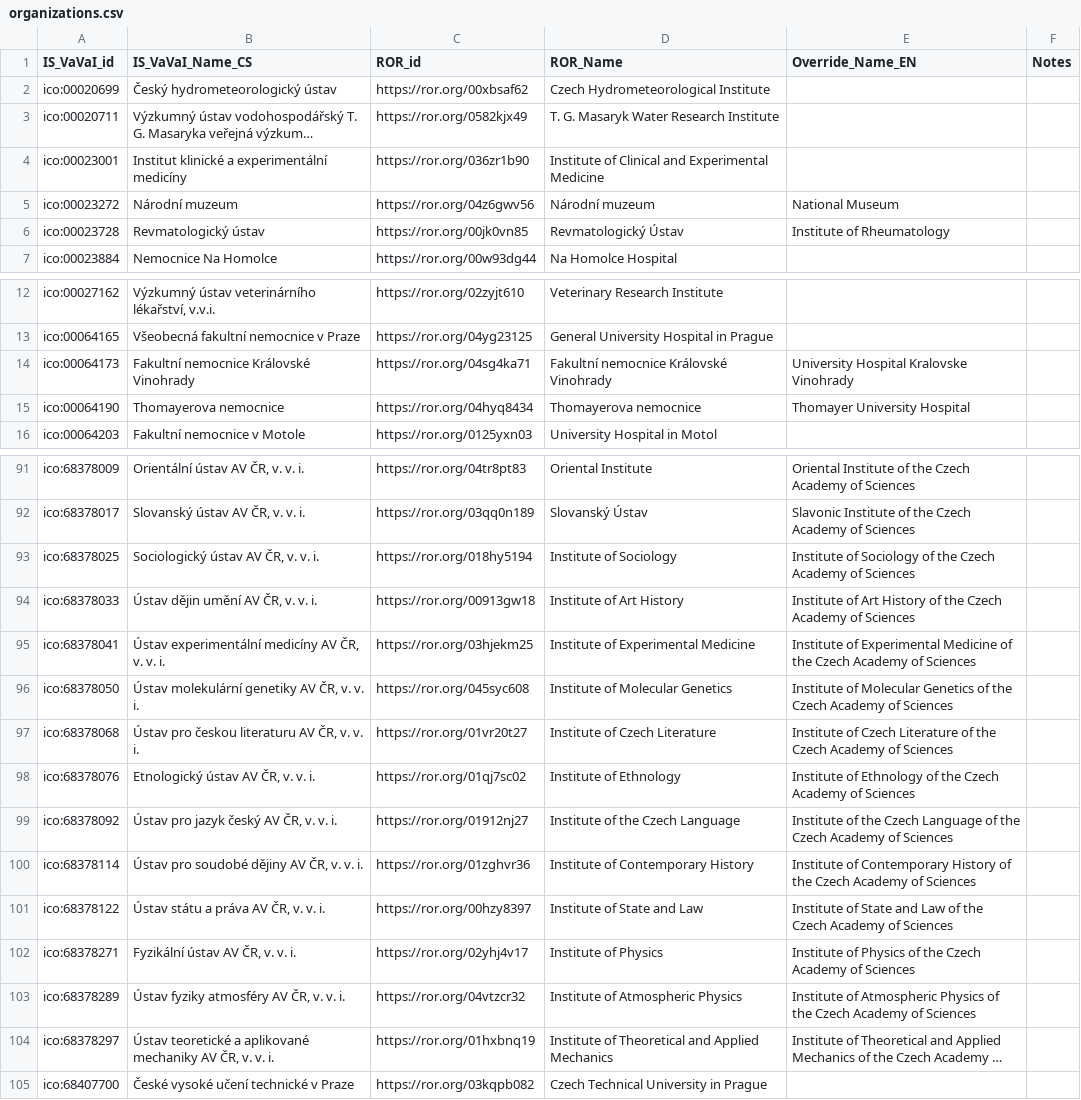
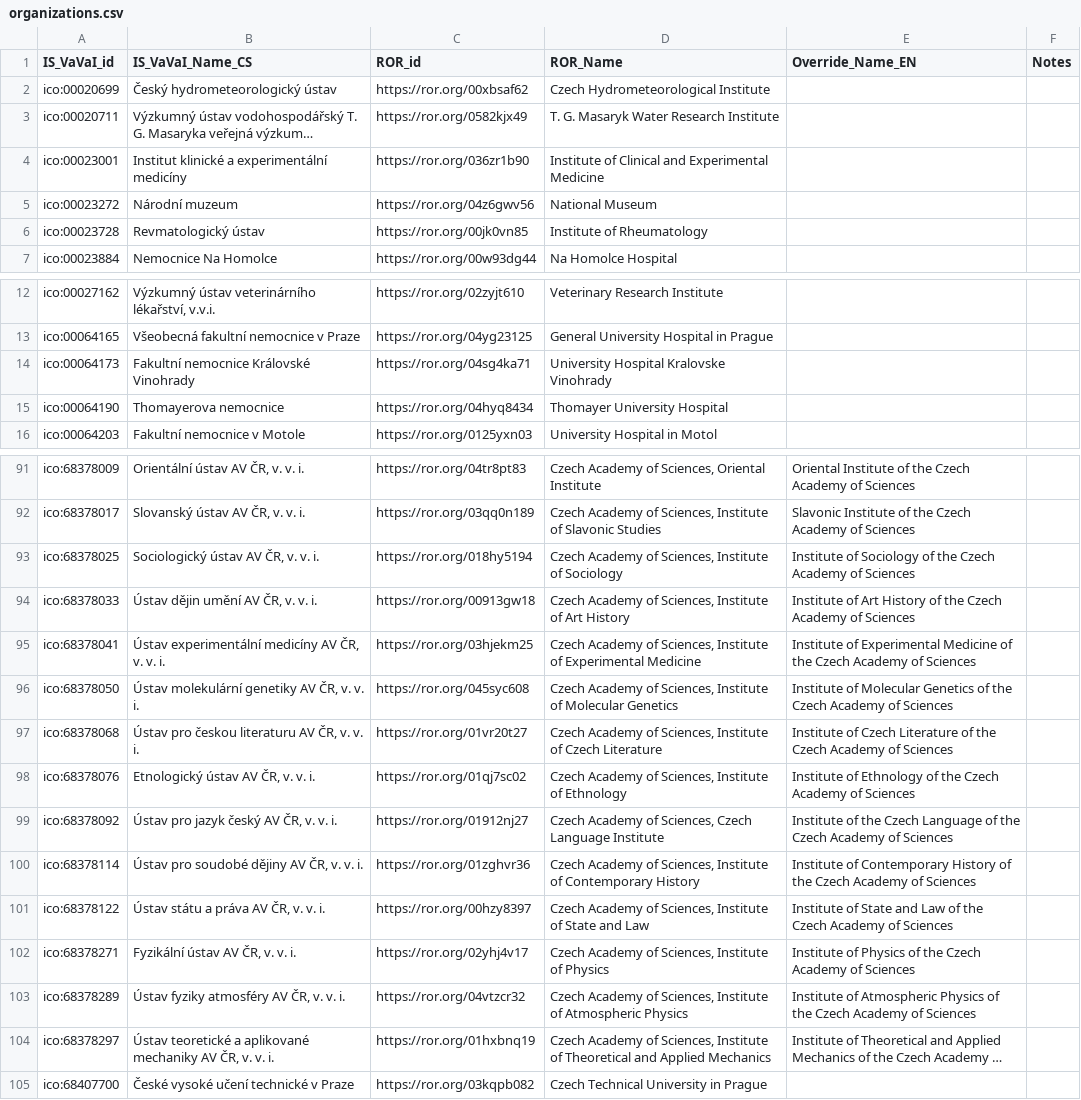
Before and after one commit to jdvorak001/isvavai-orgs-ror-mapping, a CSV file: organizations.csv, drawn as a sheet; only a part is shown, gaps mark what is left out; long unchanged cells end in …; the diff covers the shown part only; the diff names each change by its address in the sheet, - before the commit and + after, or states it on an @@ line.

Commit message:
Update the ROR names of the organizations from current ROR
Ran:
./util/retrieve-orgs-data.sh
./util/update-ROR-names.py

```diff
--- a/organizations.csv
+++ b/organizations.csv
-D5 (ROR_Name): Národní muzeum
+D5 (ROR_Name): National Museum
-E5 (Override_Name_EN): National Museum
+E5 (Override_Name_EN): (empty)
-D6 (ROR_Name): Revmatologický Ústav
+D6 (ROR_Name): Institute of Rheumatology
-E6 (Override_Name_EN): Institute of Rheumatology
+E6 (Override_Name_EN): (empty)
-D14 (ROR_Name): Fakultní nemocnice Královské Vinohrady
+D14 (ROR_Name): University Hospital Kralovske Vinohrady
-E14 (Override_Name_EN): University Hospital Kralovske Vinohrady
+E14 (Override_Name_EN): (empty)
-D15 (ROR_Name): Thomayerova nemocnice
+D15 (ROR_Name): Thomayer University Hospital
-E15 (Override_Name_EN): Thomayer University Hospital
+E15 (Override_Name_EN): (empty)
-D91 (ROR_Name): Oriental Institute
+D91 (ROR_Name): Czech Academy of Sciences, Oriental Institute
-D92 (ROR_Name): Slovanský Ústav
+D92 (ROR_Name): Czech Academy of Sciences, Institute of Slavonic Studies
-D93 (ROR_Name): Institute of Sociology
+D93 (ROR_Name): Czech Academy of Sciences, Institute of Sociology
-D94 (ROR_Name): Institute of Art History
+D94 (ROR_Name): Czech Academy of Sciences, Institute of Art History
-D95 (ROR_Name): Institute of…
+D95 (ROR_Name): Czech Academy of Sciences, Institute of…
-D96 (ROR_Name): Institute of Molecular Genetics
+D96 (ROR_Name): Czech Academy of Sciences, Institute of Molecular Genetics
-D97 (ROR_Name): Institute of Czech Literature
+D97 (ROR_Name): Czech Academy of Sciences, Institute of Czech Literature
-D98 (ROR_Name): Institute of Ethnology
+D98 (ROR_Name): Czech Academy of Sciences, Institute of Ethnology
-D99 (ROR_Name): Institute of the Czech Language
+D99 (ROR_Name): Czech Academy of Sciences, Czech Language Institute
-D100 (ROR_Name): Institute of…
+D100 (ROR_Name): Czech Academy of Sciences, Institute of…
-D101 (ROR_Name): Institute of State and Law
+D101 (ROR_Name): Czech Academy of Sciences, Institute of State and Law
-D102 (ROR_Name): Institute of Physics
+D102 (ROR_Name): Czech Academy of Sciences, Institute of Physics
-D103 (ROR_Name): Institute of…
+D103 (ROR_Name): Czech Academy of Sciences, Institute of…
-D104 (ROR_Name): Institute of…
+D104 (ROR_Name): Czech Academy of Sciences, Institute of…
```
Also changed, not shown: 44 edited cells elsewhere in this file, 2 other files.
